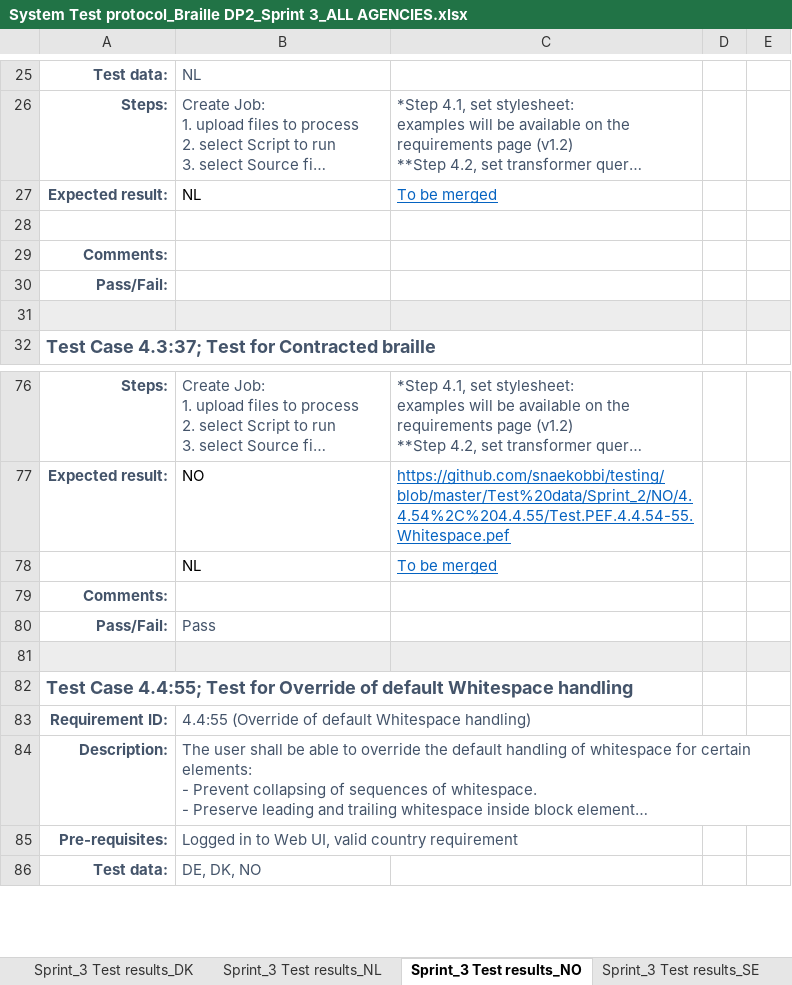
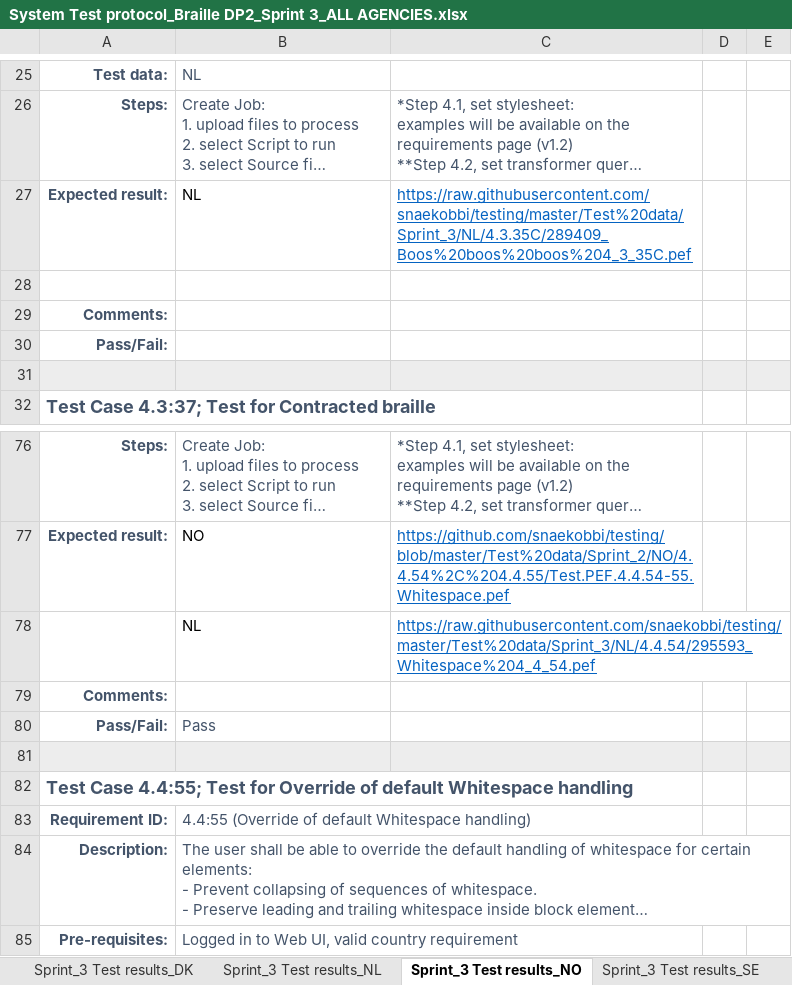
Before and after one commit to snaekobbi/testing, an Excel workbook: Test protocol/Sprint_3/All Agencies/System Test protocol_Braille DP2_Sprint 3_ALL AGENCIES.xlsx, sheet Sprint_3 Test results_NO, drawn as a sheet; only a part is shown, gaps mark what is left out; the shorter side is filled out with more unchanged rows; long unchanged cells end in …; values as stored, in another font and other column widths than the file's, no borders; the diff names each change by its address in the sheet, - before the commit and + after, or states it on an @@ line.

```diff
--- a/Test protocol/Sprint_3/All Agencies/System Test protocol_Braille DP2_Sprint 3_ALL AGENCIES.xlsx (sheet Sprint_3 Test results_NO)
+++ b/Test protocol/Sprint_3/All Agencies/System Test protocol_Braille DP2_Sprint 3_ALL AGENCIES.xlsx (sheet Sprint_3 Test results_NO)
-C27: To be merged
+C27: https://raw.githubusercontent.com/snaekobbi/testing/master/Test%20data/Sprint_3/NL/4.3.35C/289409_Boos%20boos%20boos%204_3_35C.pef
-C78: To be merged
+C78: https://raw.githubusercontent.com/snaekobbi/testing/master/Test%20data/Sprint_3/NL/4.4.54/295593_Whitespace%204_4_54.pef
```
Also changed, not shown: Test protocol/Sprint_3/NL/System Test protocol_Braille DP2_Sprint 3_NL.xlsx.
